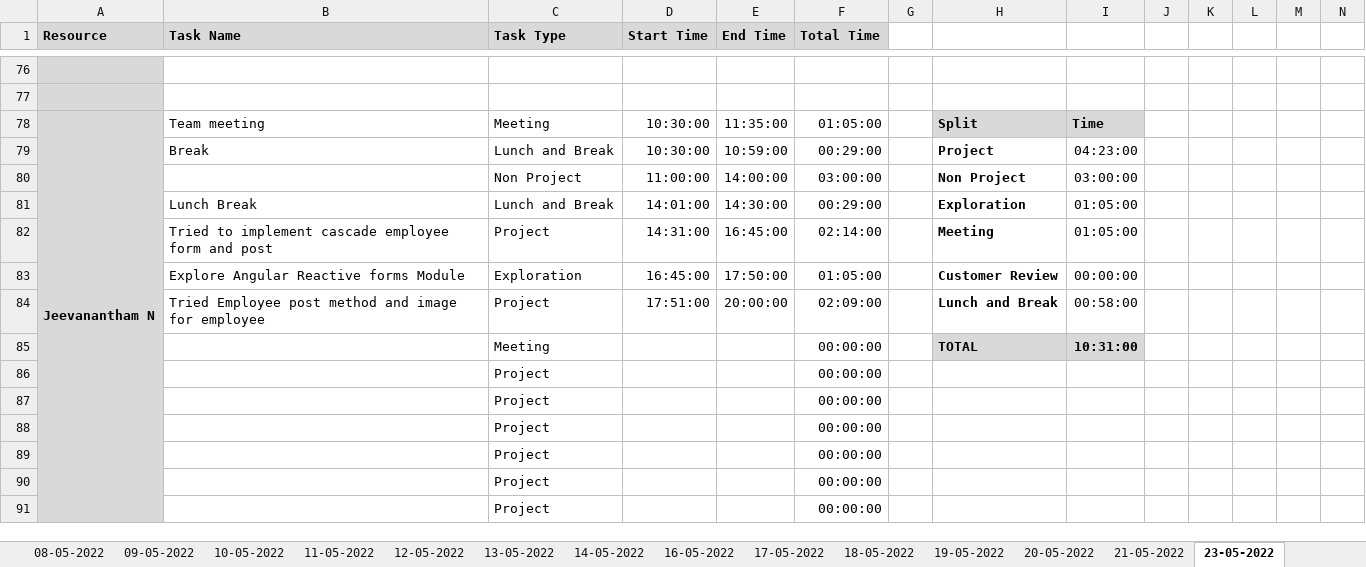
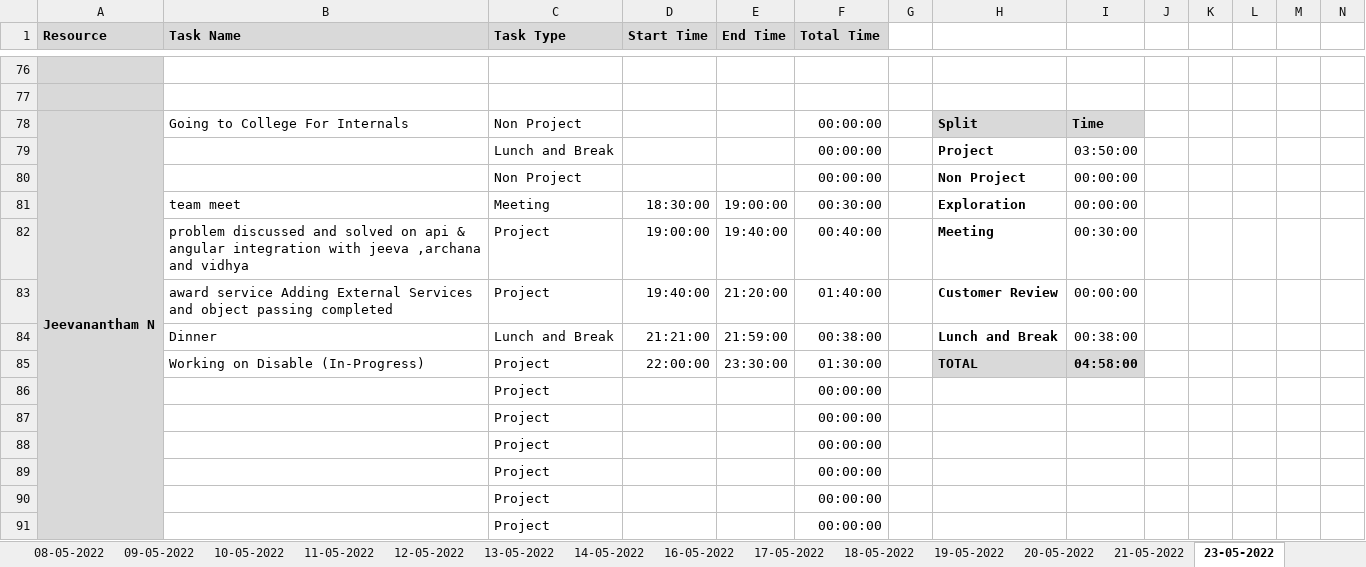
Before and after one commit to Tenacious-Org/Project-A5, an Excel workbook: Process/Timesheet/PTW-Timesheet.xlsx, sheet 23-05-2022, drawn as a sheet; only a part is shown, gaps mark what is left out; values as stored, in another font and other column widths than the file's, no borders; conditional formats not drawn; removed rows and columns are numbered as before the commit, all else as after; rows hold the shown columns only; the diff covers the shown part only; the diff names each change by its address in the sheet, - before the commit and + after, or states it on an @@ line.

```diff
--- a/Process/Timesheet/PTW-Timesheet.xlsx (sheet 23-05-2022)
+++ b/Process/Timesheet/PTW-Timesheet.xlsx (sheet 23-05-2022)
-B78 (Task Name): Team meeting
+B78 (Task Name): Going to College For Internals
-C78 (Task Type): Meeting
+C78 (Task Type): Non Project
-D78 (Start Time): 10:30:00
+D78 (Start Time): (empty)
-E78 (End Time): 11:35:00
+E78 (End Time): (empty)
-F78 (Total Time): 01:05:00
+F78 (Total Time): 00:00:00
-row 79:  | Break | Lunch and Break | 10:30:00 | 10:59:00 | 00:29:00 |  | Project | 04:23:00
+row 79:  |  | Lunch and Break |  |  | 00:00:00 |  | Project | 03:50:00
-D80 (Start Time): 11:00:00
+D80 (Start Time): (empty)
-E80 (End Time): 14:00:00
+E80 (End Time): (empty)
-F80 (Total Time): 03:00:00
+F80 (Total Time): 00:00:00
-I80: 03:00:00
+I80: 00:00:00
-row 81:  | Lunch Break | Lunch and Break | 14:01:00 | 14:30:00 | 00:29:00 |  | Exploration | 01:05:00
+row 81:  | team meet | Meeting | 18:30:00 | 19:00:00 | 00:30:00 |  | Exploration | 00:00:00
-B82 (Task Name): Tried to implement cascade employee form and post
+B82 (Task Name): problem discussed and solved on api & angular integration with jeeva ,archana and vidhya
-D82 (Start Time): 14:31:00
+D82 (Start Time): 19:00:00
-E82 (End Time): 16:45:00
+E82 (End Time): 19:40:00
-F82 (Total Time): 02:14:00
+F82 (Total Time): 00:40:00
-I82: 01:05:00
+I82: 00:30:00
-B83 (Task Name): Explore Angular Reactive forms Module
+B83 (Task Name): award service Adding External Services and object passing completed
-C83 (Task Type): Exploration
+C83 (Task Type): Project
-D83 (Start Time): 16:45:00
+D83 (Start Time): 19:40:00
-E83 (End Time): 17:50:00
+E83 (End Time): 21:20:00
-F83 (Total Time): 01:05:00
+F83 (Total Time): 01:40:00
-row 84:  | Tried Employee post method and image for employee | Project | 17:51:00 | 20:00:00 | 02:09:00 |  | Lunch and Break | 00:58:00
-row 85:  |  | Meeting |  |  | 00:00:00 |  | TOTAL | 10:31:00
+row 84:  | Dinner | Lunch and Break | 21:21:00 | 21:59:00 | 00:38:00 |  | Lunch and Break | 00:38:00
+row 85:  | Working on Disable (In-Progress) | Project | 22:00:00 | 23:30:00 | 01:30:00 |  | TOTAL | 04:58:00
```
Also changed, not shown: 10 added rows, 10 removed rows and 5 edited cells elsewhere in this sheet, sheet 21-05-2022, sheet 20-05-2022, other sheet tabs.
